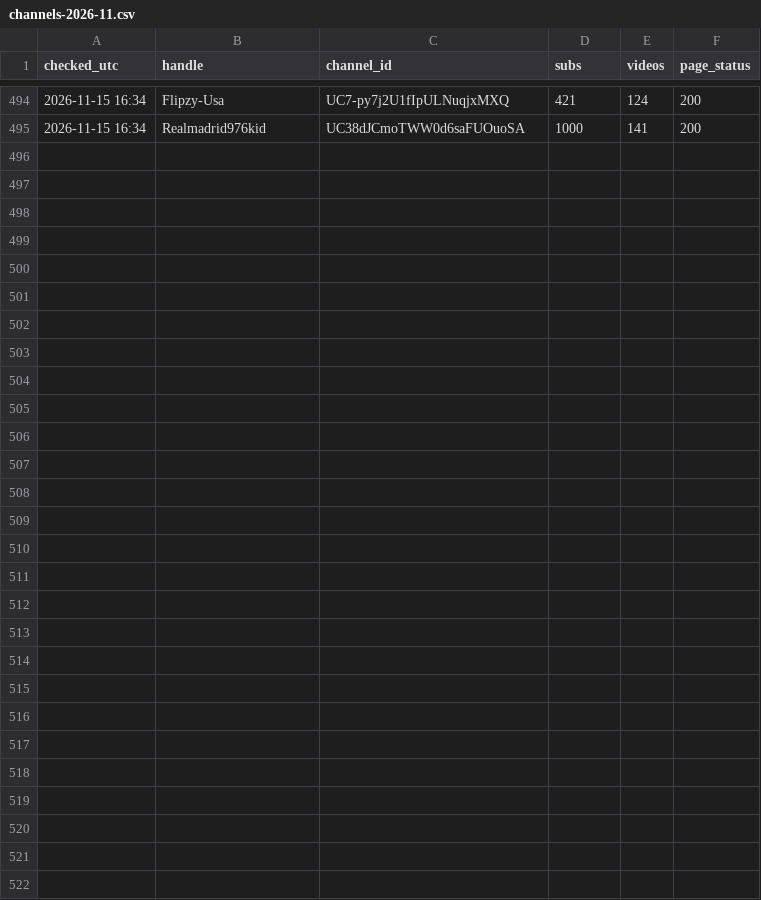
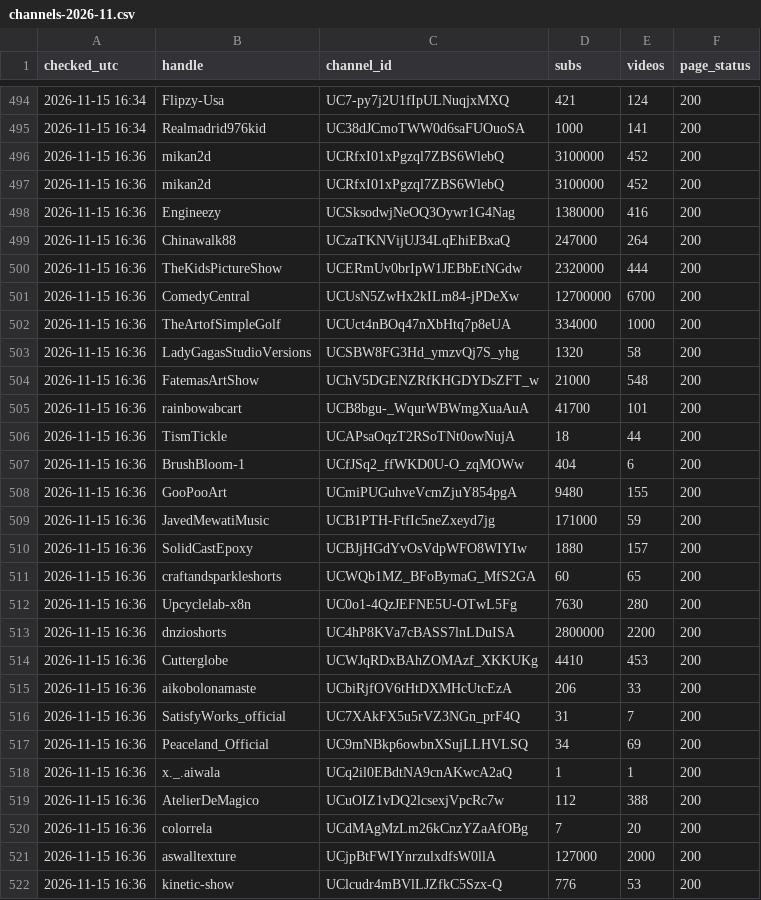
Before and after one commit to mikhailusenko88-hub/Mikhail, a CSV file: history/channels-2026-11.csv, drawn as a sheet; only a part is shown, gaps mark what is left out.

Commit message:
status 2026-11-15_16:37

```diff
--- a/history/channels-2026-11.csv
+++ b/history/channels-2026-11.csv
@@ -495 +495,28 @@ checked_utc,handle,channel_id,subs,videos,page_status
 2026-11-15 16:34,Realmadrid976kid,UC38dJCmoTWW0d6saFUOuoSA,1000,141,200
+2026-11-15 16:36,mikan2d,UCRfxI01xPgzql7ZBS6WlebQ,3100000,452,200
+2026-11-15 16:36,mikan2d,UCRfxI01xPgzql7ZBS6WlebQ,3100000,452,200
+2026-11-15 16:36,Engineezy,UCSksodwjNeOQ3Oywr1G4Nag,1380000,416,200
+2026-11-15 16:36,Chinawalk88,UCzaTKNVijUJ34LqEhiEBxaQ,247000,264,200
+2026-11-15 16:36,TheKidsPictureShow,UCERmUv0brIpW1JEBbEtNGdw,2320000,444,200
+2026-11-15 16:36,ComedyCentral,UCUsN5ZwHx2kILm84-jPDeXw,12700000,6700,200
+2026-11-15 16:36,TheArtofSimpleGolf,UCUct4nBOq47nXbHtq7p8eUA,334000,1000,200
+2026-11-15 16:36,LadyGagasStudioVersions,UCSBW8FG3Hd_ymzvQj7S_yhg,1320,58,200
+2026-11-15 16:36,FatemasArtShow,UChV5DGENZRfKHGDYDsZFT_w,21000,548,200
+2026-11-15 16:36,rainbowabcart,UCB8bgu-_WqurWBWmgXuaAuA,41700,101,200
+2026-11-15 16:36,TismTickle,UCAPsaOqzT2RSoTNt0owNujA,18,44,200
+2026-11-15 16:36,BrushBloom-1,UCfJSq2_ffWKD0U-O_zqMOWw,404,6,200
+2026-11-15 16:36,GooPooArt,UCmiPUGuhveVcmZjuY854pgA,9480,155,200
+2026-11-15 16:36,JavedMewatiMusic,UCB1PTH-FtfIc5neZxeyd7jg,171000,59,200
+2026-11-15 16:36,SolidCastEpoxy,UCBJjHGdYvOsVdpWFO8WIYIw,1880,157,200
+2026-11-15 16:36,craftandsparkleshorts,UCWQb1MZ_BFoBymaG_MfS2GA,60,65,200
+2026-11-15 16:36,Upcyclelab-x8n,UC0o1-4QzJEFNE5U-OTwL5Fg,7630,280,200
+2026-11-15 16:36,dnzioshorts,UC4hP8KVa7cBASS7lnLDuISA,2800000,2200,200
+2026-11-15 16:36,Cutterglobe,UCWJqRDxBAhZOMAzf_XKKUKg,4410,453,200
+2026-11-15 16:36,aikobolonamaste,UCbiRjfOV6tHtDXMHcUtcEzA,206,33,200
+2026-11-15 16:36,SatisfyWorks_official,UC7XAkFX5u5rVZ3NGn_prF4Q,31,7,200
+2026-11-15 16:36,Peaceland_Official,UC9mNBkp6owbnXSujLLHVLSQ,34,69,200
+2026-11-15 16:36,x._.aiwala,UCq2il0EBdtNA9cnAKwcA2aQ,1,1,200
+2026-11-15 16:36,AtelierDeMagico,UCuOIZ1vDQ2lcsexjVpcRc7w,112,388,200
+2026-11-15 16:36,colorrela,UCdMAgMzLm26kCnzYZaAfOBg,7,20,200
+2026-11-15 16:36,aswalltexture,UCjpBtFWIYnrzulxdfsW0llA,127000,2000,200
+2026-11-15 16:36,kinetic-show,UClcudr4mBVlLJZfkC5Szx-Q,776,53,200
```
Also changed, not shown: 17 other files.
